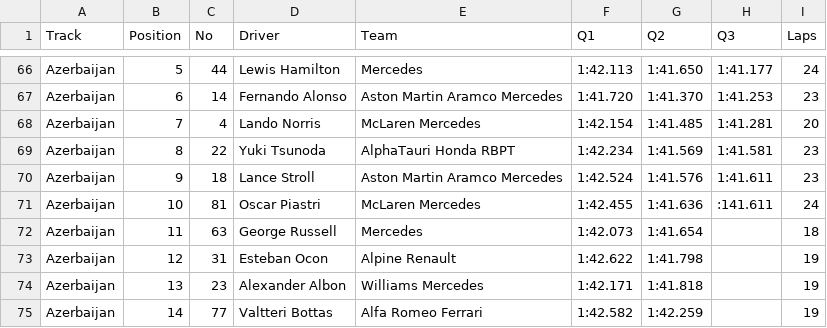
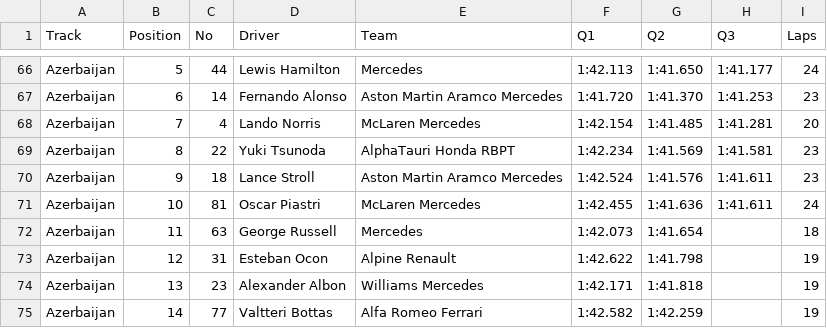
Before and after one commit to toUpperCase78/formula1-datasets, a CSV file: Formula1_2023season_qualifyingResults.csv, drawn as a sheet; only a part is shown, gaps mark what is left out.

Commit message:
F1 2023 Season Qualifying Results (4 of 23 Rounds)

```diff
--- a/Formula1_2023season_qualifyingResults.csv
+++ b/Formula1_2023season_qualifyingResults.csv
@@ -70,3 +70,3 @@ Azerbaijan,8,22,Yuki Tsunoda,AlphaTauri Honda RBPT,1:42.234,1:41.569,1:41.581,23
 Azerbaijan,9,18,Lance Stroll,Aston Martin Aramco Mercedes,1:42.524,1:41.576,1:41.611,23
-Azerbaijan,10,81,Oscar Piastri,McLaren Mercedes,1:42.455,1:41.636,:141.611,24
+Azerbaijan,10,81,Oscar Piastri,McLaren Mercedes,1:42.455,1:41.636,1:41.611,24
 Azerbaijan,11,63,George Russell,Mercedes,1:42.073,1:41.654,,18
```
